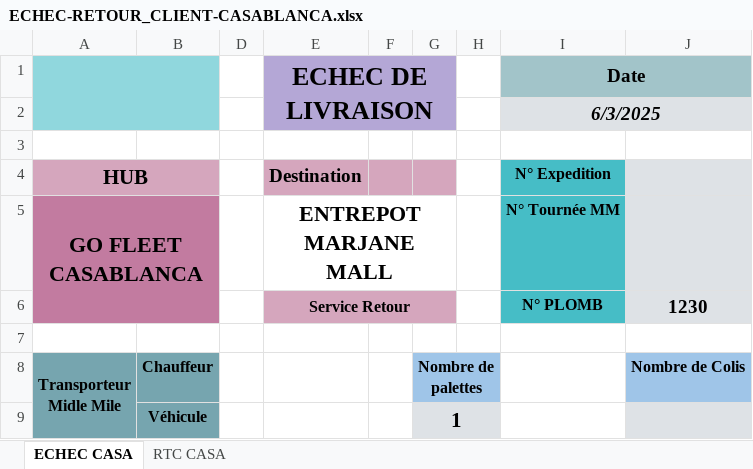
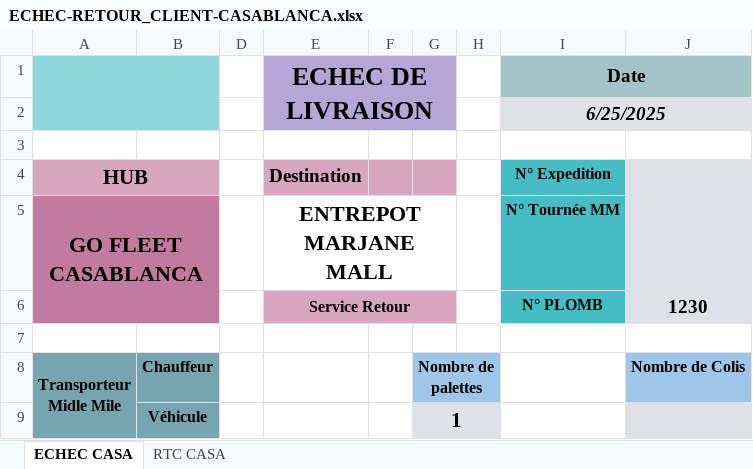
Before and after one commit to shadowofleaf96/GoFleet-Enhancer, an Excel workbook: dummy-content/ECHEC-RETOUR_CLIENT-CASABLANCA.xlsx, sheet ECHEC CASA, drawn as a sheet; only a part is shown; values as stored, in another font and other column widths than the file's, no borders; conditional formats not drawn; the diff names each change by its address in the sheet, - before the commit and + after, or states it on an @@ line.

```diff
--- a/dummy-content/ECHEC-RETOUR_CLIENT-CASABLANCA.xlsx (sheet ECHEC CASA)
+++ b/dummy-content/ECHEC-RETOUR_CLIENT-CASABLANCA.xlsx (sheet ECHEC CASA)
-I2 (Date): 6/3/2025
+I2 (Date): 6/25/2025
```
Also changed, not shown: sheet RTC CASA, 2 other files.
